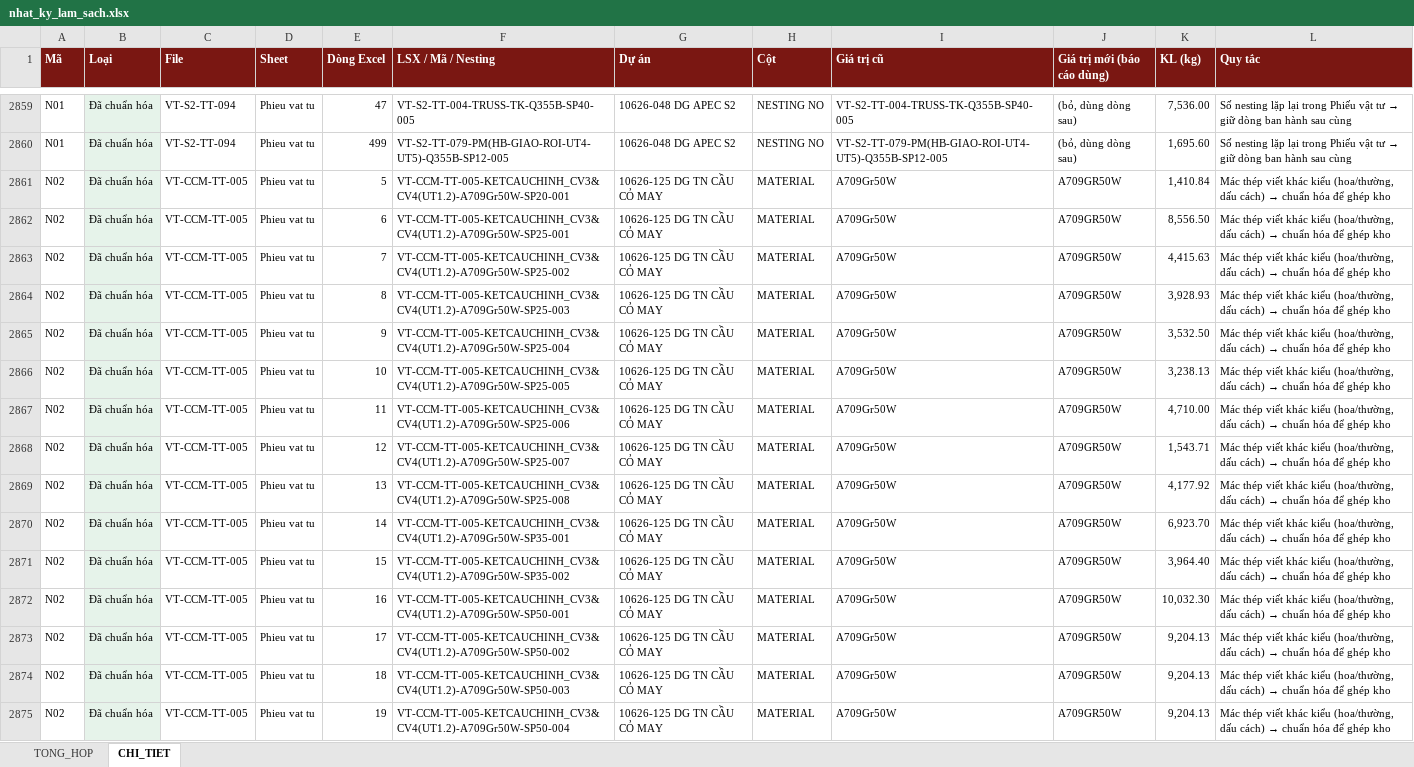
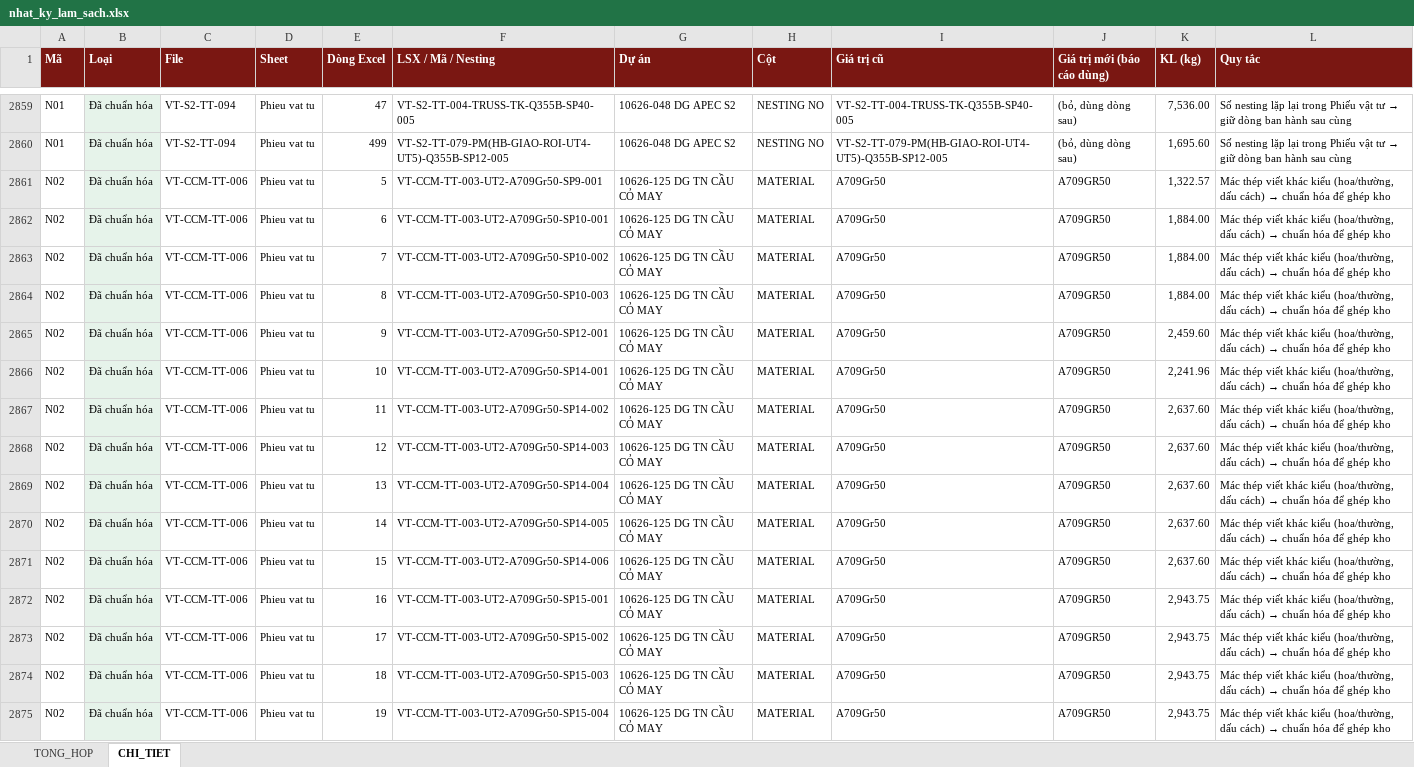
Before and after one commit to phucpt-hub/DDC-Shipyard, an Excel workbook: lich_su/2026-11-11/nhat_ky_lam_sach.xlsx, sheet CHI_TIET, drawn as a sheet; only a part is shown, gaps mark what is left out; values as stored, in another font and other column widths than the file's, no borders; the diff covers the shown part only; the diff names each change by its address in the sheet, - before the commit and + after, or states it on an @@ line.

```diff
--- a/lich_su/2026-11-11/nhat_ky_lam_sach.xlsx (sheet CHI_TIET)
+++ b/lich_su/2026-11-11/nhat_ky_lam_sach.xlsx (sheet CHI_TIET)
-C2861:C2875 (File): VT-CCM-TT-005
+C2861:C2875 (File): VT-CCM-TT-006
-F2861 (LSX / Mã / Nesting): VT-CCM-TT-005-KETCAUCHINH_CV3&CV4(UT1.2)-A709Gr50W-SP20-001
+F2861 (LSX / Mã / Nesting): VT-CCM-TT-003-UT2-A709Gr50-SP9-001
-I2861:I2875 (Giá trị cũ): A709Gr50W
+I2861:I2875 (Giá trị cũ): A709Gr50
-J2861:J2875 (Giá trị mới (báo cáo dùng)): A709GR50W
+J2861:J2875 (Giá trị mới (báo cáo dùng)): A709GR50
-K2861 (KL (kg)): 1,410.84
+K2861 (KL (kg)): 1,322.57
-F2862 (LSX / Mã / Nesting): VT-CCM-TT-005-KETCAUCHINH_CV3&CV4(UT1.2)-A709Gr50W-SP25-001
+F2862 (LSX / Mã / Nesting): VT-CCM-TT-003-UT2-A709Gr50-SP10-001
-K2862 (KL (kg)): 8,556.50
+K2862 (KL (kg)): 1,884.00
-F2863 (LSX / Mã / Nesting): VT-CCM-TT-005-KETCAUCHINH_CV3&CV4(UT1.2)-A709Gr50W-SP25-002
+F2863 (LSX / Mã / Nesting): VT-CCM-TT-003-UT2-A709Gr50-SP10-002
-K2863 (KL (kg)): 4,415.63
+K2863 (KL (kg)): 1,884.00
-F2864 (LSX / Mã / Nesting): VT-CCM-TT-005-KETCAUCHINH_CV3&CV4(UT1.2)-A709Gr50W-SP25-003
+F2864 (LSX / Mã / Nesting): VT-CCM-TT-003-UT2-A709Gr50-SP10-003
-K2864 (KL (kg)): 3,928.93
+K2864 (KL (kg)): 1,884.00
-F2865 (LSX / Mã / Nesting): VT-CCM-TT-005-KETCAUCHINH_CV3&CV4(UT1.2)-A709Gr50W-SP25-004
+F2865 (LSX / Mã / Nesting): VT-CCM-TT-003-UT2-A709Gr50-SP12-001
-K2865 (KL (kg)): 3,532.50
+K2865 (KL (kg)): 2,459.60
-F2866 (LSX / Mã / Nesting): VT-CCM-TT-005-KETCAUCHINH_CV3&CV4(UT1.2)-A709Gr50W-SP25-005
+F2866 (LSX / Mã / Nesting): VT-CCM-TT-003-UT2-A709Gr50-SP14-001
-K2866 (KL (kg)): 3,238.13
+K2866 (KL (kg)): 2,241.96
-F2867 (LSX / Mã / Nesting): VT-CCM-TT-005-KETCAUCHINH_CV3&CV4(UT1.2)-A709Gr50W-SP25-006
+F2867 (LSX / Mã / Nesting): VT-CCM-TT-003-UT2-A709Gr50-SP14-002
-K2867 (KL (kg)): 4,710.00
+K2867 (KL (kg)): 2,637.60
-F2868 (LSX / Mã / Nesting): VT-CCM-TT-005-KETCAUCHINH_CV3&CV4(UT1.2)-A709Gr50W-SP25-007
+F2868 (LSX / Mã / Nesting): VT-CCM-TT-003-UT2-A709Gr50-SP14-003
-K2868 (KL (kg)): 1,543.71
+K2868 (KL (kg)): 2,637.60
-F2869 (LSX / Mã / Nesting): VT-CCM-TT-005-KETCAUCHINH_CV3&CV4(UT1.2)-A709Gr50W-SP25-008
+F2869 (LSX / Mã / Nesting): VT-CCM-TT-003-UT2-A709Gr50-SP14-004
-K2869 (KL (kg)): 4,177.92
+K2869 (KL (kg)): 2,637.60
-F2870 (LSX / Mã / Nesting): VT-CCM-TT-005-KETCAUCHINH_CV3&CV4(UT1.2)-A709Gr50W-SP35-001
+F2870 (LSX / Mã / Nesting): VT-CCM-TT-003-UT2-A709Gr50-SP14-005
-K2870 (KL (kg)): 6,923.70
+K2870 (KL (kg)): 2,637.60
-F2871 (LSX / Mã / Nesting): VT-CCM-TT-005-KETCAUCHINH_CV3&CV4(UT1.2)-A709Gr50W-SP35-002
+F2871 (LSX / Mã / Nesting): VT-CCM-TT-003-UT2-A709Gr50-SP14-006
-K2871 (KL (kg)): 3,964.40
+K2871 (KL (kg)): 2,637.60
-F2872 (LSX / Mã / Nesting): VT-CCM-TT-005-KETCAUCHINH_CV3&CV4(UT1.2)-A709Gr50W-SP50-001
+F2872 (LSX / Mã / Nesting): VT-CCM-TT-003-UT2-A709Gr50-SP15-001
-K2872 (KL (kg)): 10,032.30
+K2872 (KL (kg)): 2,943.75
-F2873 (LSX / Mã / Nesting): VT-CCM-TT-005-KETCAUCHINH_CV3&CV4(UT1.2)-A709Gr50W-SP50-002
+F2873 (LSX / Mã / Nesting): VT-CCM-TT-003-UT2-A709Gr50-SP15-002
-K2873:K2875 (KL (kg)): 9,204.13
+K2873:K2875 (KL (kg)): 2,943.75
-F2874 (LSX / Mã / Nesting): VT-CCM-TT-005-KETCAUCHINH_CV3&CV4(UT1.2)-A709Gr50W-SP50-003
+F2874 (LSX / Mã / Nesting): VT-CCM-TT-003-UT2-A709Gr50-SP15-003
-F2875 (LSX / Mã / Nesting): VT-CCM-TT-005-KETCAUCHINH_CV3&CV4(UT1.2)-A709Gr50W-SP50-004
+F2875 (LSX / Mã / Nesting): VT-CCM-TT-003-UT2-A709Gr50-SP15-004
```
Also changed, not shown: 20 added rows and 61 edited cells elsewhere in this sheet, sheet TONG_HOP, nhat_ky_lam_sach.xlsx, 2 other files.
